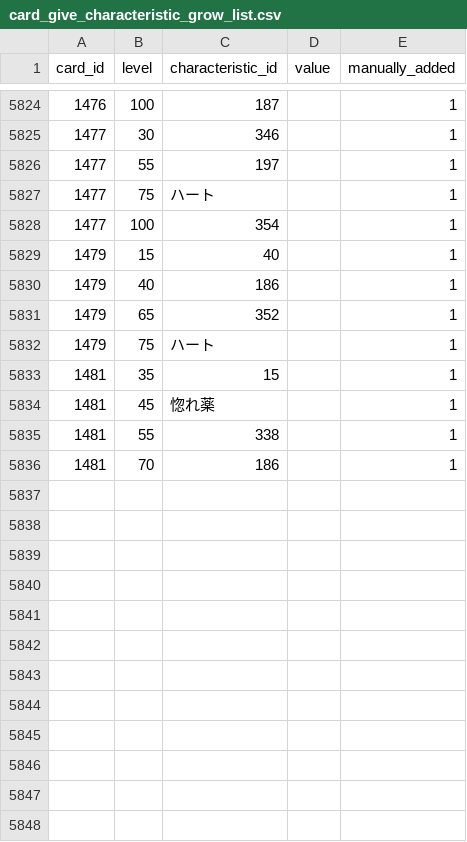
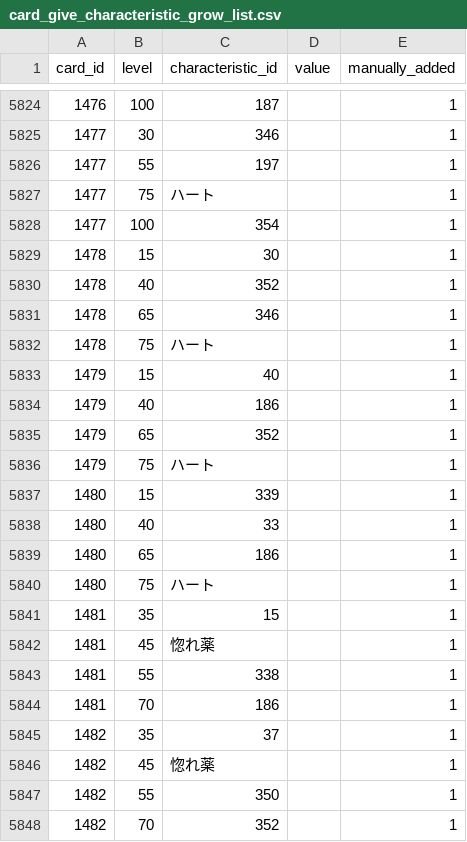
Before and after one commit to a1sareru/shoot300k, a CSV file: public/data/card_give_characteristic_grow_list.csv, drawn as a sheet; only a part is shown, gaps mark what is left out; the diff names each change by its address in the sheet, - before the commit and + after, or states it on an @@ line.

```diff
--- a/public/data/card_give_characteristic_grow_list.csv
+++ b/public/data/card_give_characteristic_grow_list.csv
+row 5829: 1478 | 15 | 30 |  | 1
+row 5830: 1478 | 40 | 352 |  | 1
+row 5831: 1478 | 65 | 346 |  | 1
+row 5832: 1478 | 75 | ハート |  | 1
+row 5837: 1480 | 15 | 339 |  | 1
+row 5838: 1480 | 40 | 33 |  | 1
+row 5839: 1480 | 65 | 186 |  | 1
+row 5840: 1480 | 75 | ハート |  | 1
+row 5845: 1482 | 35 | 37 |  | 1
+row 5846: 1482 | 45 | 惚れ薬 |  | 1
+row 5847: 1482 | 55 | 350 |  | 1
+row 5848: 1482 | 70 | 352 |  | 1
```
Also changed, not shown: public/data/card_give_characteristic.csv, 1 other file.
